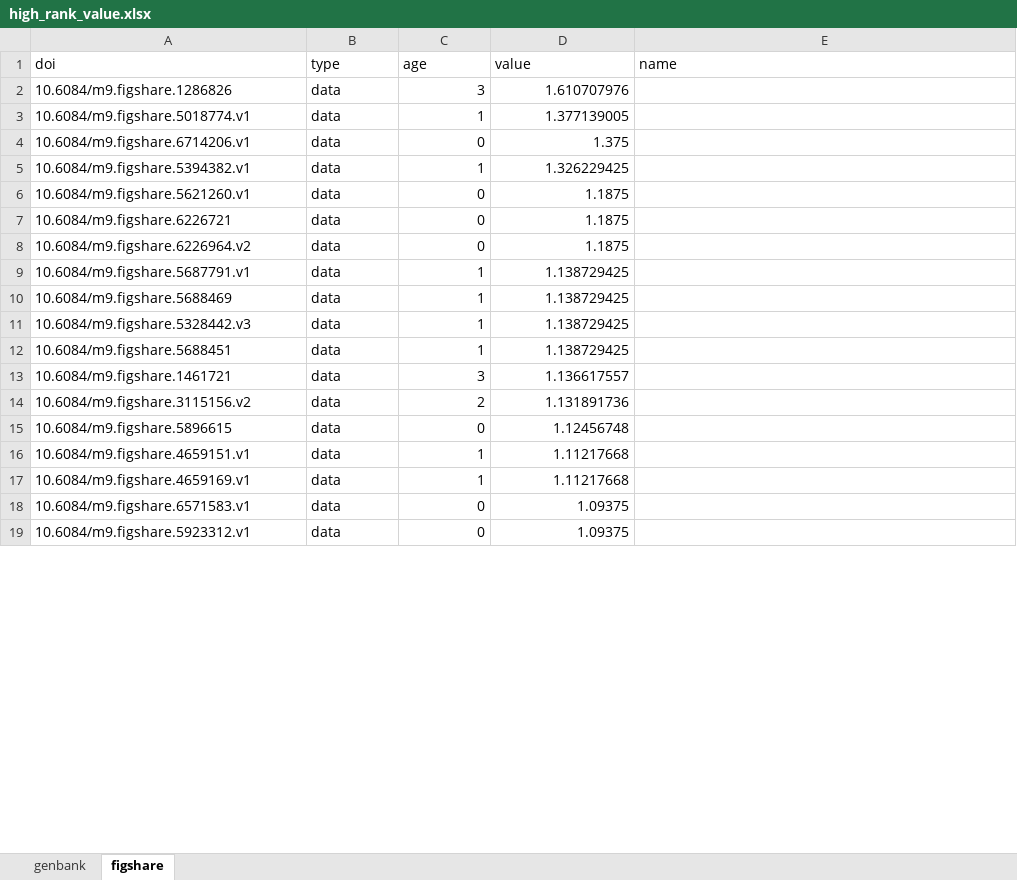
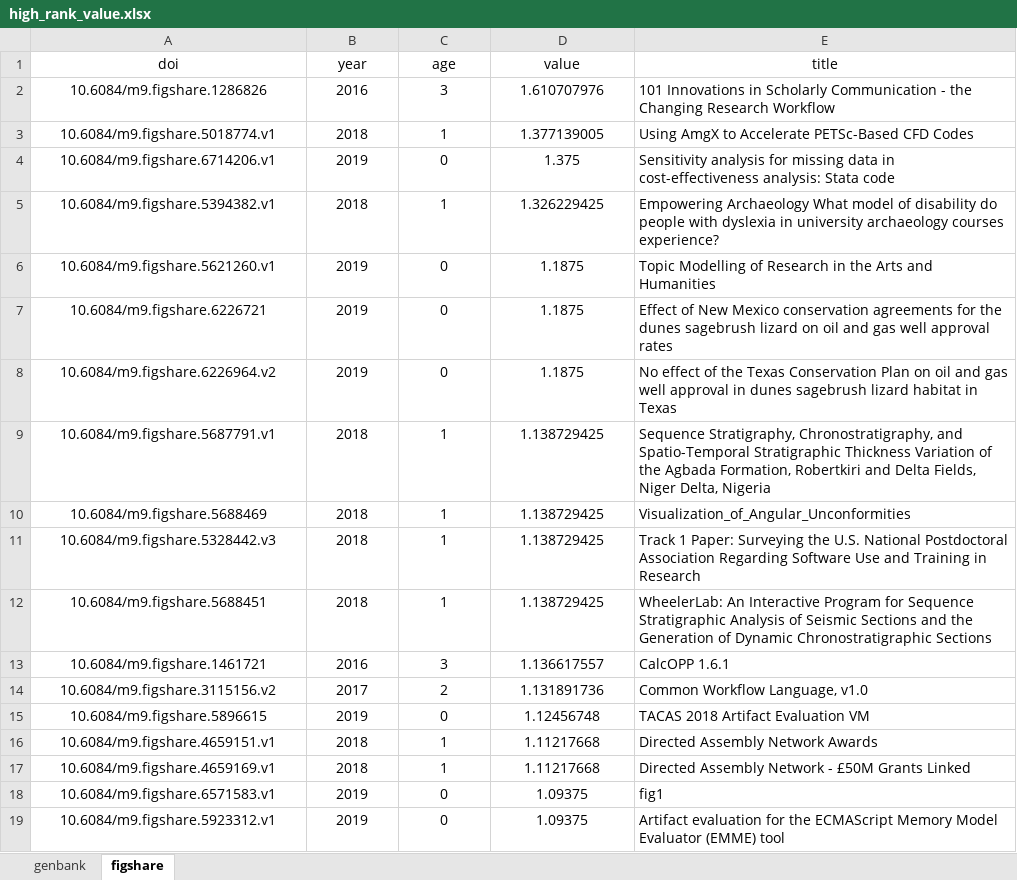
Before and after one commit to sciosci/datarank, an Excel workbook: data/results/high_rank_value.xlsx, sheet figshare, drawn as a sheet; only a part is shown; values as stored, in another font and other column widths than the file's, no borders; the diff covers the shown part only; the diff names each change by its address in the sheet, - before the commit and + after, or states it on an @@ line.

Commit message:
high rank value

```diff
--- a/data/results/high_rank_value.xlsx (sheet figshare)
+++ b/data/results/high_rank_value.xlsx (sheet figshare)
-A1:E1 alignment: left
+A1:E1 alignment: center
-B1: type
+B1: year
-E1: name
+E1: title
-A2:B19 alignment: left
+A2:B19 alignment: center
-B2 (year): data
+B2 (year): 2016
-C2:D19 alignment: right
+C2:D19 alignment: center
-E2 (title): (empty)
+E2 (title): 101 Innovations in Scholarly Communication - the Changing Research Workflow
-B3 (year): data
+B3 (year): 2018
-E3 (title): (empty)
+E3 (title): Using AmgX to Accelerate PETSc-Based CFD Codes
-B4 (year): data
+B4 (year): 2019
-E4 (title): (empty)
+E4 (title): Sensitivity analysis for missing data in cost-effectiveness analysis: Stata code
-B5 (year): data
+B5 (year): 2018
-E5 (title): (empty)
+E5 (title): Empowering Archaeology What model of disability do people with dyslexia in university archaeology courses experience?
-B6:B8 (year): data
+B6:B8 (year): 2019
-E6 (title): (empty)
+E6 (title): Topic Modelling of Research in the Arts and Humanities
-E7 (title): (empty)
+E7 (title): Effect of New Mexico conservation agreements for the dunes sagebrush lizard on oil and gas well approval rates
-E8 (title): (empty)
+E8 (title): No effect of the Texas Conservation Plan on oil and gas well approval in dunes sagebrush lizard habitat in Texas
-B9:B12 (year): data
+B9:B12 (year): 2018
-E9 (title): (empty)
+E9 (title): Sequence Stratigraphy, Chronostratigraphy, and Spatio-Temporal Stratigraphic Thickness Variation of the Agbada Formation, Robertkiri and Delta Fields, Niger Delta, Nigeria
-E10 (title): (empty)
+E10 (title): Visualization_of_Angular_Unconformities
-E11 (title): (empty)
+E11 (title): Track 1 Paper: Surveying the U.S. National Postdoctoral Association Regarding Software Use and Training in Research
-E12 (title): (empty)
+E12 (title): WheelerLab: An Interactive Program for Sequence Stratigraphic Analysis of Seismic Sections and the Generation of Dynamic Chronostratigraphic Sections
-B13 (year): data
+B13 (year): 2016
-E13 (title): (empty)
+E13 (title): CalcOPP 1.6.1
-B14 (year): data
+B14 (year): 2017
-E14 (title): (empty)
+E14 (title): Common Workflow Language, v1.0
-B15 (year): data
+B15 (year): 2019
-E15 (title): (empty)
+E15 (title): TACAS 2018 Artifact Evaluation VM
-B16:B17 (year): data
+B16:B17 (year): 2018
-E16 (title): (empty)
+E16 (title): Directed Assembly Network Awards
-E17 (title): (empty)
+E17 (title): Directed Assembly Network - £50M Grants Linked
-B18:B19 (year): data
+B18:B19 (year): 2019
-E18 (title): (empty)
+E18 (title): fig1
-E19 (title): (empty)
+E19 (title): Artifact evaluation for the ECMAScript Memory Model Evaluator (EMME) tool
```
Also changed, not shown: 4 edited cells and cell formats elsewhere in this sheet, sheet genbank, 1 other file.
